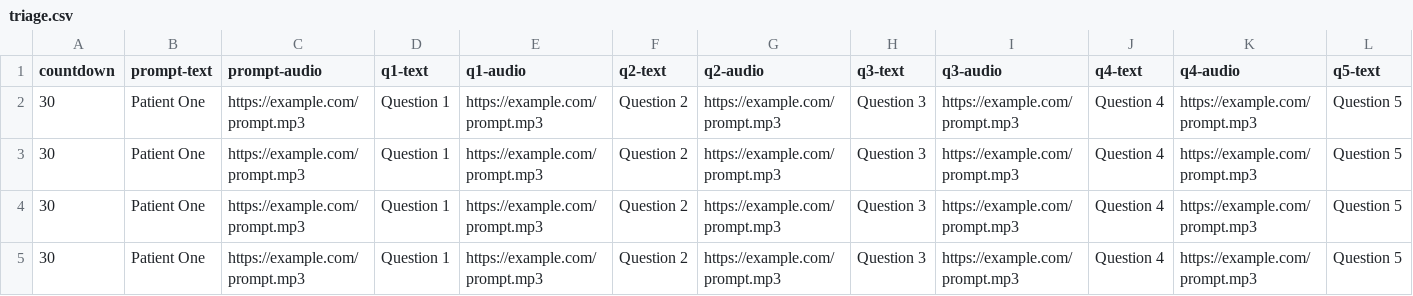
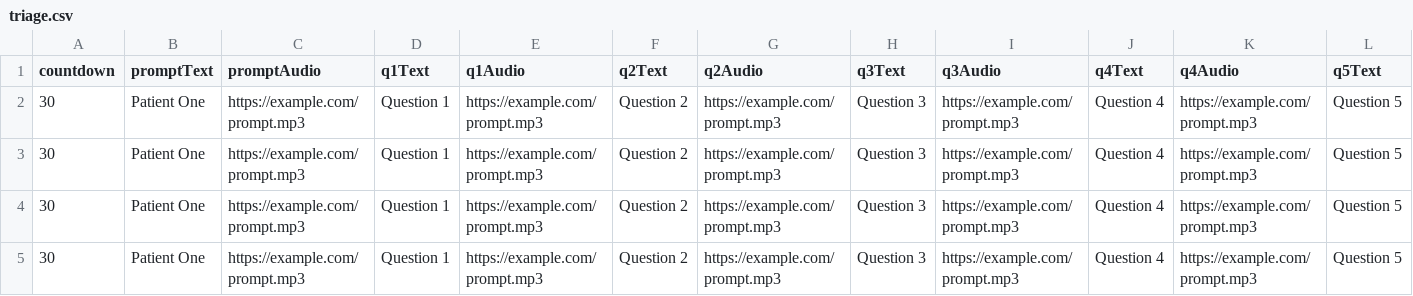
Before and after one commit to ccnmtl/austere-med-interactives, a CSV file: data/triage.csv, drawn as a sheet; only a part is shown; the diff covers the shown part only; the diff names each change by its address in the sheet, - before the commit and + after, or states it on an @@ line.

```diff
--- a/data/triage.csv
+++ b/data/triage.csv
-B1: prompt-text
+B1: promptText
-C1: prompt-audio
+C1: promptAudio
-D1: q1-text
+D1: q1Text
-E1: q1-audio
+E1: q1Audio
-F1: q2-text
+F1: q2Text
-G1: q2-audio
+G1: q2Audio
-H1: q3-text
+H1: q3Text
-I1: q3-audio
+I1: q3Audio
-J1: q4-text
+J1: q4Text
-K1: q4-audio
+K1: q4Audio
-L1: q5-text
+L1: q5Text
```
Also changed, not shown: 3 edited cells elsewhere in this file, 6 other files.
